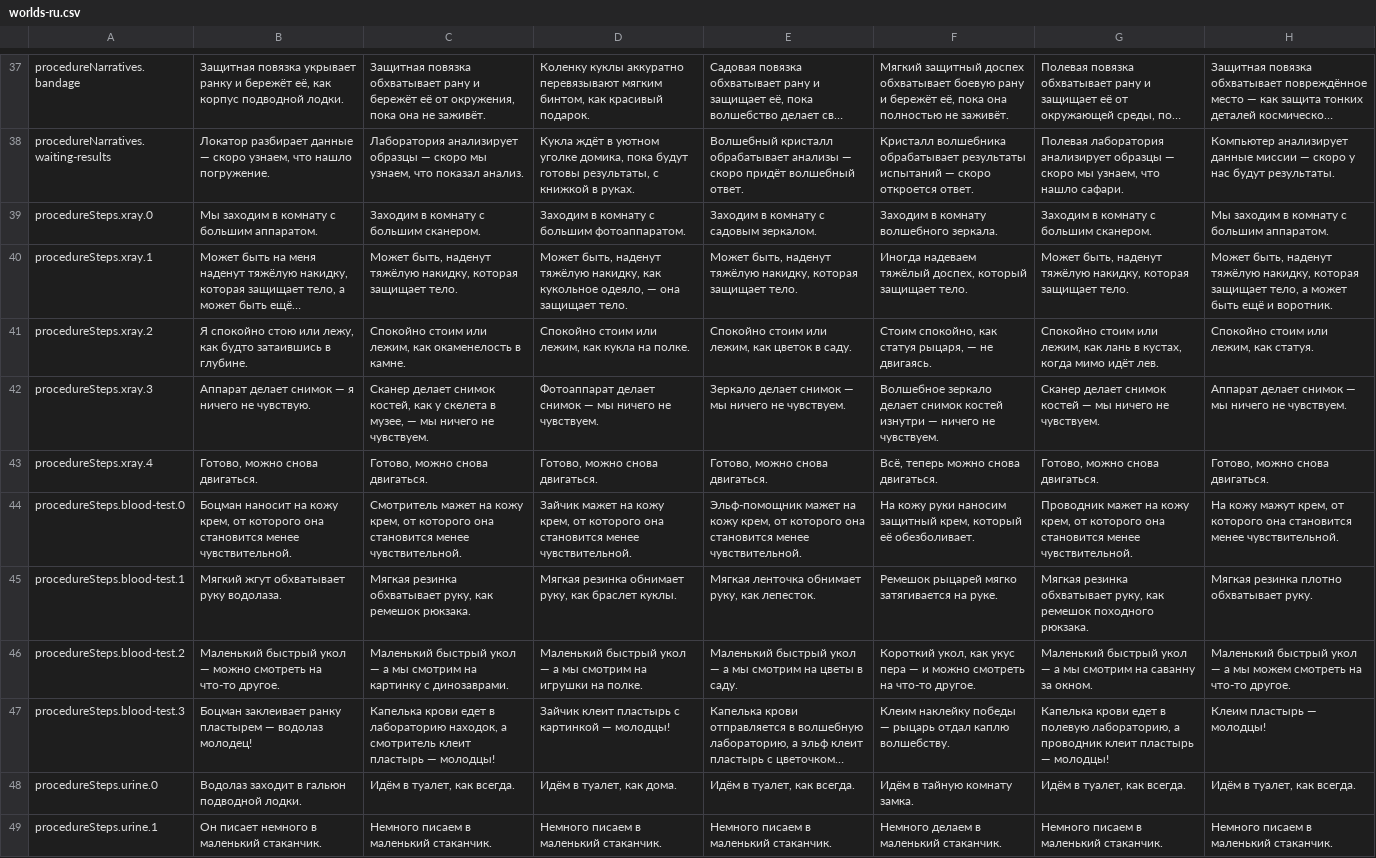
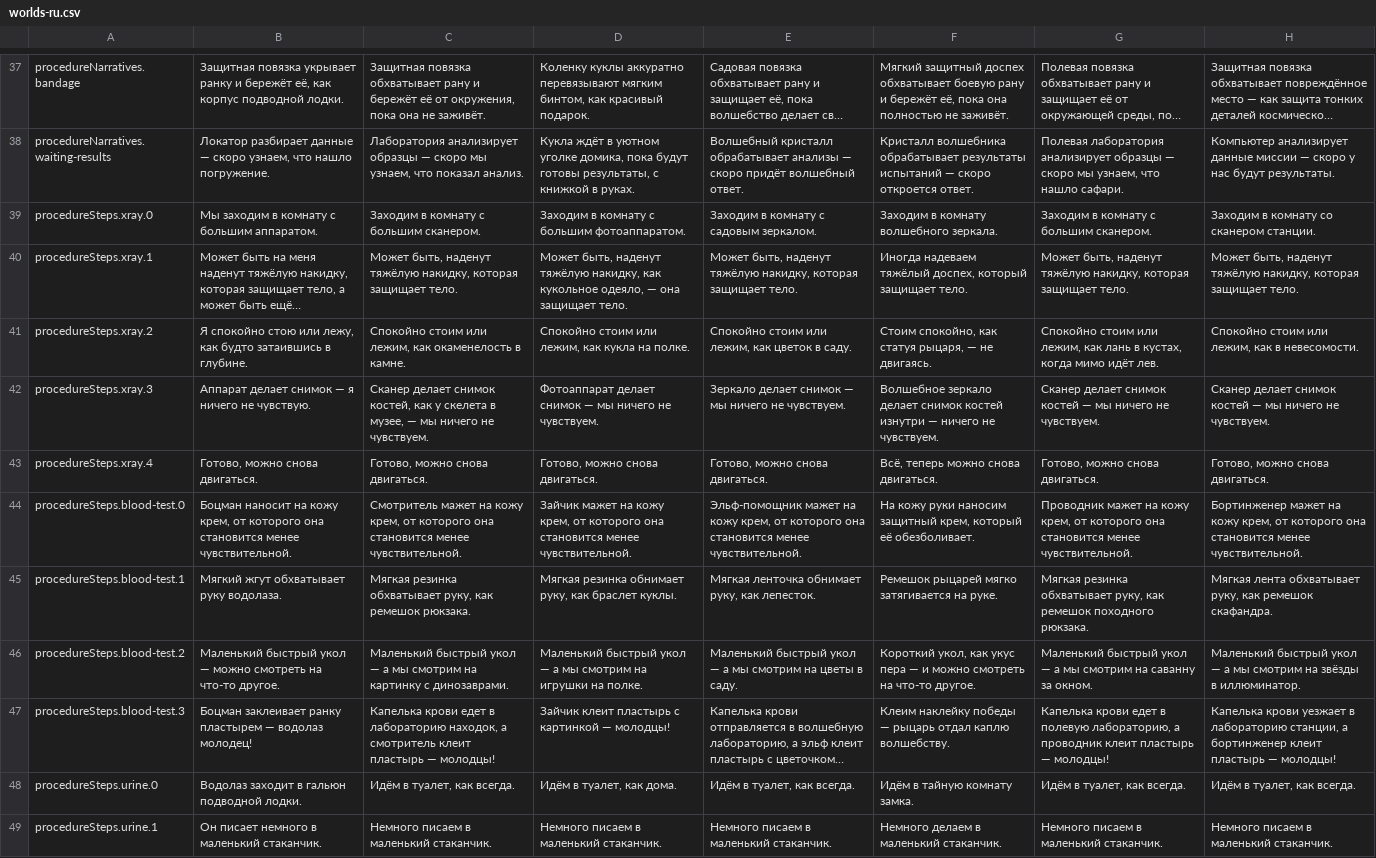
Before and after one commit to mashlom/accessible-er, a CSV file: docs/exports/worlds-ru.csv, drawn as a sheet; only a part is shown, gaps mark what is left out; long unchanged cells end in …; the diff covers the shown part only; the diff names each change by its address in the sheet, - before the commit and + after, or states it on an @@ line.

```diff
--- a/docs/exports/worlds-ru.csv
+++ b/docs/exports/worlds-ru.csv
-H39: Мы заходим в комнату с большим аппаратом.
+H39: Заходим в комнату со сканером станции.
-H40: …которая защищает тело, а может быть ещё и воротник.
+H40: …которая защищает тело.
-H41: Спокойно стоим или лежим, как статуя.
+H41: Спокойно стоим или лежим, как в невесомости.
-H42: Аппарат делает снимок — мы…
+H42: Сканер делает снимок костей — мы…
-H44: На кожу мажут крем, от…
+H44: Бортинженер мажет на кожу крем, от…
-H45: Мягкая резинка плотно обхватывает руку.
+H45: Мягкая лента обхватывает руку, как ремешок скафандра.
-H46: …а мы можем смотреть на что-то другое.
+H46: …а мы смотрим на звёзды в иллюминатор.
-H47: Клеим пластырь —…
+H47: Капелька крови уезжает в лабораторию станции, а бортинженер клеит пластырь —…
```
Also changed, not shown: 5 edited cells elsewhere in this file, docs/exports/worlds-en.csv, docs/exports/worlds-he.csv, 2 other files.
